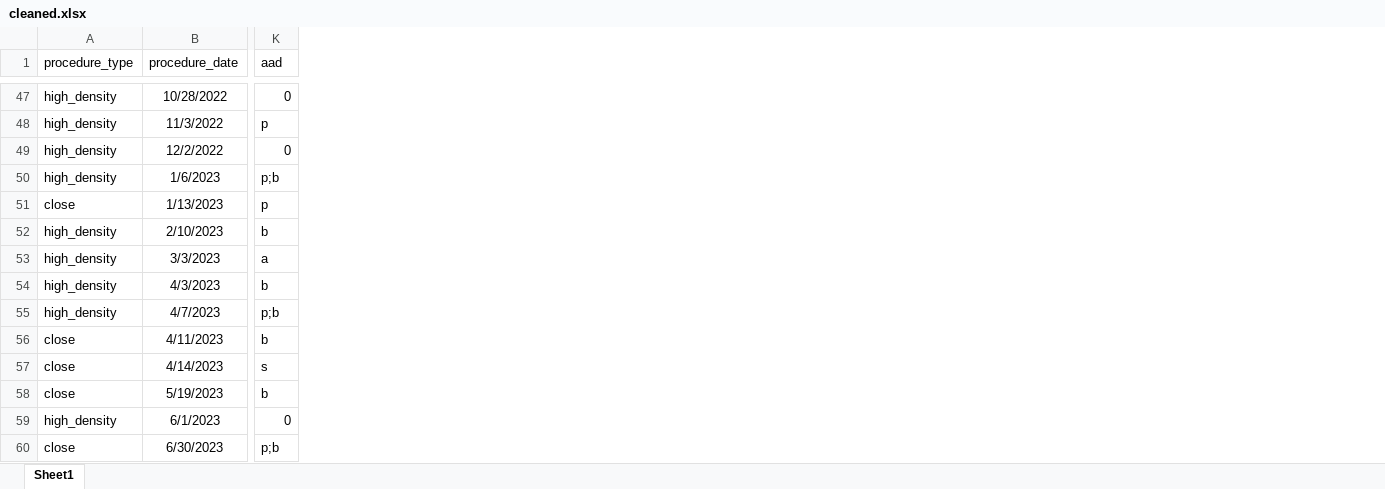
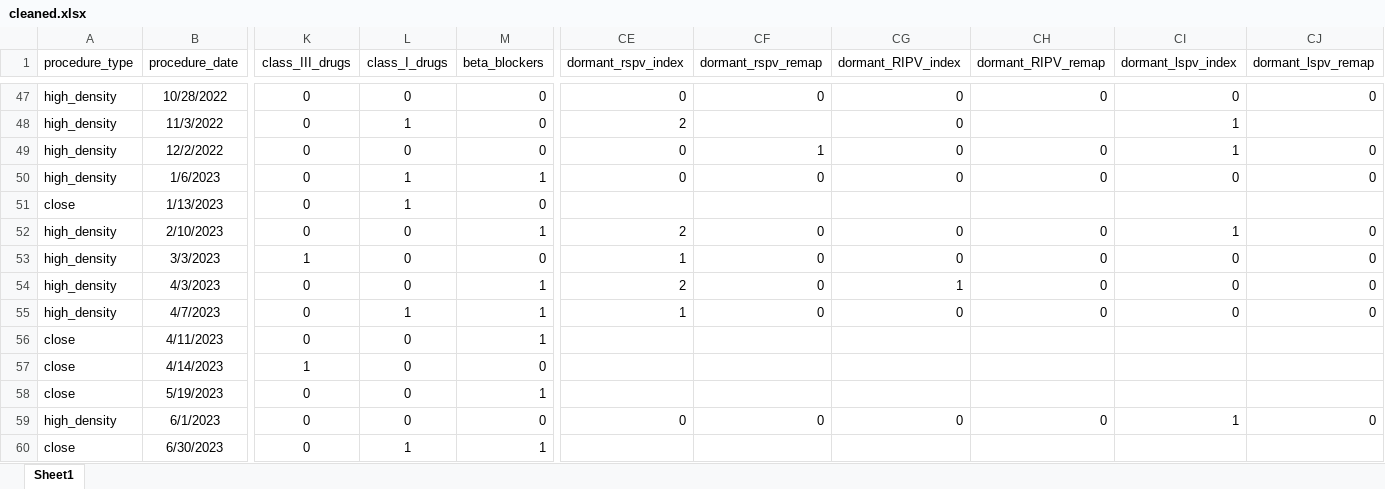
Before and after one commit to demsarjure/vein_ablation, an Excel workbook: data/cleaned.xlsx, sheet Sheet1, drawn as a sheet; only a part is shown, gaps mark what is left out; values as stored, in another font and other column widths than the file's, no borders; removed rows and columns are numbered as before the commit, all else as after; the diff covers the shown part only; the diff names each change by its address in the sheet, - before the commit and + after, or states it on an @@ line.

```diff
--- a/data/cleaned.xlsx (sheet Sheet1)
+++ b/data/cleaned.xlsx (sheet Sheet1)
-column K (aad), rows 47-60: 0 | p | 0 | p;b | p | b | a | b | p;b | b | s | b | 0 | p;b
+column K (class_III_drugs), rows 47-60: 0 | 0 | 0 | 0 | 0 | 0 | 1 | 0 | 0 | 0 | 1 | 0 | 0 | 0
+column L (class_I_drugs), rows 47-60: 0 | 1 | 0 | 1 | 1 | 0 | 0 | 0 | 1 | 0 | 0 | 0 | 0 | 1
+column M (beta_blockers), rows 47-60: 0 | 0 | 0 | 1 | 0 | 1 | 0 | 1 | 1 | 1 | 0 | 1 | 0 | 1
+column CE (dormant_rspv_index), rows 47-59: 0 | 2 | 0 | 0 |  | 2 | 1 | 2 | 1 |  |  |  | 0
+column CF (dormant_rspv_remap), rows 47-59: 0 |  | 1 | 0 |  | 0 | 0 | 0 | 0 |  |  |  | 0
+column CG (dormant_RIPV_index), rows 47-59: 0 | 0 | 0 | 0 |  | 0 | 0 | 1 | 0 |  |  |  | 0
+column CH (dormant_RIPV_remap), rows 47-59: 0 |  | 0 | 0 |  | 0 | 0 | 0 | 0 |  |  |  | 0
+column CI (dormant_lspv_index), rows 47-59: 0 | 1 | 1 | 0 |  | 1 | 0 | 0 | 0 |  |  |  | 1
+column CJ (dormant_lspv_remap), rows 47-59: 0 |  | 0 | 0 |  | 0 | 0 | 0 | 0 |  |  |  | 0
```
Also changed, not shown: 6 added columns, 160 edited cells and cell formats elsewhere in this sheet, 19 other files.
